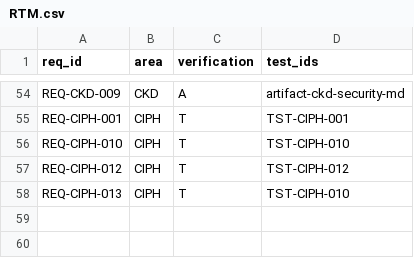
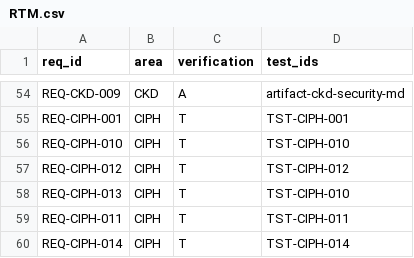
Before and after one commit to prof-faustus/overlay-broadcast, a CSV file: docs/RTM.csv, drawn as a sheet; only a part is shown, gaps mark what is left out.

Commit message:
Step 5 (cipher) COMPLETE: ECIES + symmetric/asymmetric selector
REQ-CIPH-011/014. Finishes Section 6.

- ecies: ECIES over secp256k1 - ephemeral ECDH (shared secret = x-coordinate of the
  shared point, computed by point multiplication) -> HKDF-SHA256 (domain-separated)
  -> AES-256-GCM. The AES key and nonce are both derived from the per-message
  ephemeral shared secret, so each message uses fresh key material; ephemeral and
  derived secrets are zeroized after use.
- selector: Recipient::{Symmetric,Asymmetric} and seal_for/open_for choose the cipher
  per recipient/message (EP [0126], GB §5); a mode mismatch on open is refused.

Tests: ECIES round-trip; wrong-private-key and tampered-ciphertext rejection; fresh
ephemeral key per encryption; both selector modes round-trip; mode mismatch refused.

Gate green: clippy -D warnings; fmt --check; test --all (38 passed); xtask gates. RTM
updated. cipher (Section 6) done; next is keygraph (Section 7).

```diff
--- a/docs/RTM.csv
+++ b/docs/RTM.csv
@@ -58 +58,3 @@ REQ-CIPH-012,CIPH,T,TST-CIPH-012
 REQ-CIPH-013,CIPH,T,TST-CIPH-010
+REQ-CIPH-011,CIPH,T,TST-CIPH-011
+REQ-CIPH-014,CIPH,T,TST-CIPH-014
```
Also changed, not shown: 2 other files.
